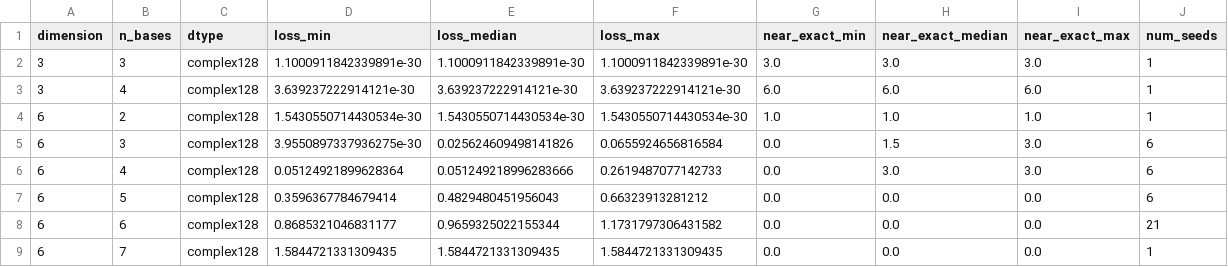
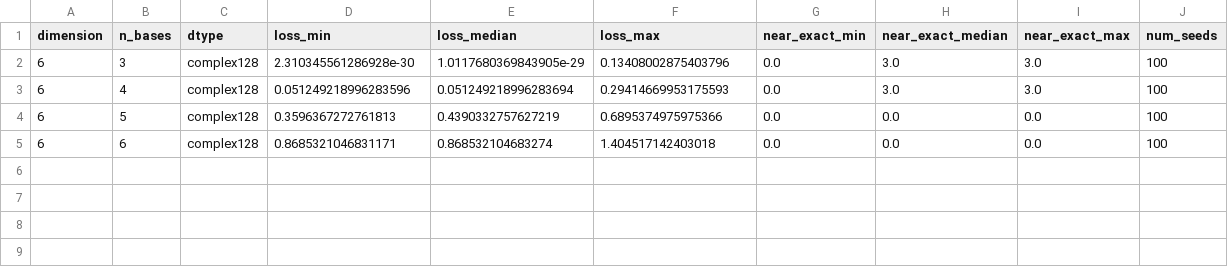
Before and after one commit to fatahjamro/amub-optimization-software, a CSV file: results/summaries/multiseed_complex128_summary.csv, drawn as a sheet.

```diff
--- a/results/summaries/multiseed_complex128_summary.csv
+++ b/results/summaries/multiseed_complex128_summary.csv
@@ -1,9 +1,5 @@
 dimension,n_bases,dtype,loss_min,loss_median,loss_max,near_exact_min,near_exact_median,near_exact_max,num_seeds
-3,3,complex128,1.1000911842339891e-30,1.1000911842339891e-30,1.1000911842339891e-30,3.0,3.0,3.0,1
-3,4,complex128,3.639237222914121e-30,3.639237222914121e-30,3.639237222914121e-30,6.0,6.0,6.0,1
-6,2,complex128,1.5430550714430534e-30,1.5430550714430534e-30,1.5430550714430534e-30,1.0,1.0,1.0,1
-6,3,complex128,3.9550897337936275e-30,0.025624609498141826,0.0655924656816584,0.0,1.5,3.0,6
-6,4,complex128,0.05124921899628364,0.051249218996283666,0.2619487077142733,0.0,3.0,3.0,6
-6,5,complex128,0.3596367784679414,0.4829480451956043,0.66323913281212,0.0,0.0,0.0,6
-6,6,complex128,0.8685321046831177,0.9659325022155344,1.1731797306431582,0.0,0.0,0.0,21
-6,7,complex128,1.5844721331309435,1.5844721331309435,1.5844721331309435,0.0,0.0,0.0,1
+6,3,complex128,2.310345561286928e-30,1.0117680369843905e-29,0.13408002875403796,0.0,3.0,3.0,100
+6,4,complex128,0.051249218996283596,0.051249218996283694,0.29414669953175593,0.0,3.0,3.0,100
+6,5,complex128,0.3596367272761813,0.4390332757627219,0.6895374975975366,0.0,0.0,0.0,100
+6,6,complex128,0.8685321046831171,0.868532104683274,1.404517142403018,0.0,0.0,0.0,100
```
Also changed, not shown: results/summaries/precision_comparison_summary.csv, 2 other files.
